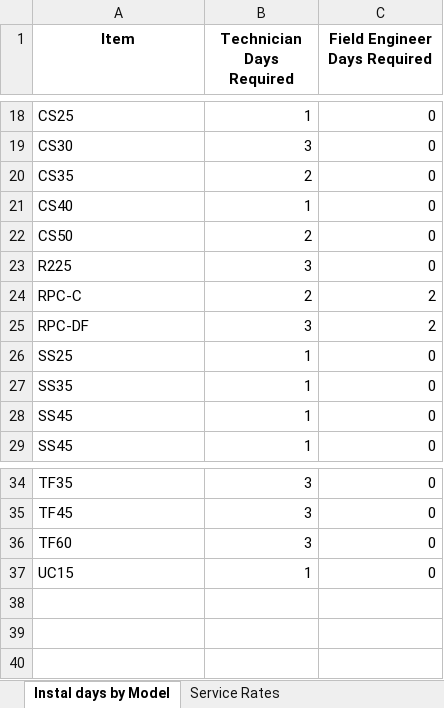
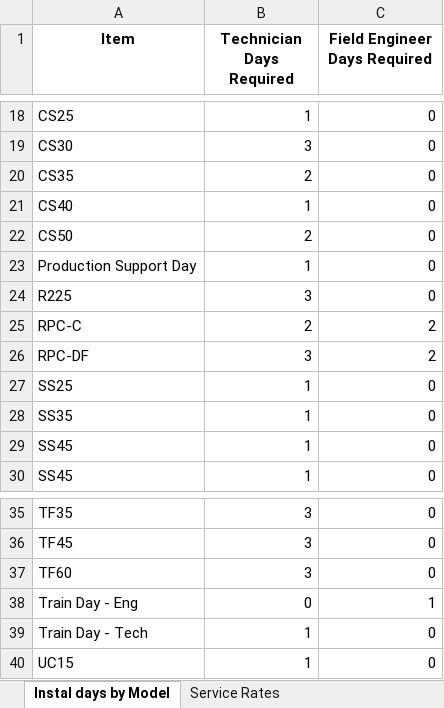
Before and after one commit to brandonhall112/CommissionPro, an Excel workbook: assets/Tech days and quote rates.xlsx, sheet Instal days by Model, drawn as a sheet; only a part is shown, gaps mark what is left out; values as stored, in another font and other column widths than the file's, no borders; table styles not drawn; the diff names each change by its address in the sheet, - before the commit and + after, or states it on an @@ line.

Commit message:
Add files via upload

```diff
--- a/assets/Tech days and quote rates.xlsx (sheet Instal days by Model)
+++ b/assets/Tech days and quote rates.xlsx (sheet Instal days by Model)
+row 23: Production Support Day | 1 | 0
+row 38: Train Day - Eng | 0 | 1
+row 39: Train Day - Tech | 1 | 0
```
